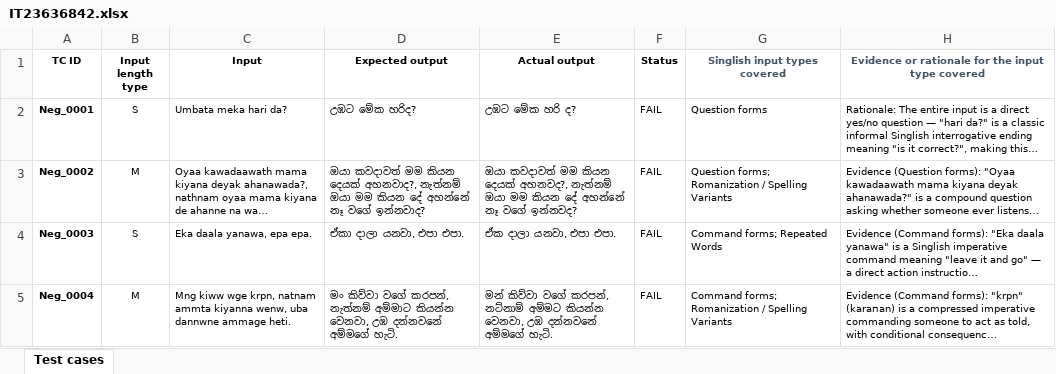
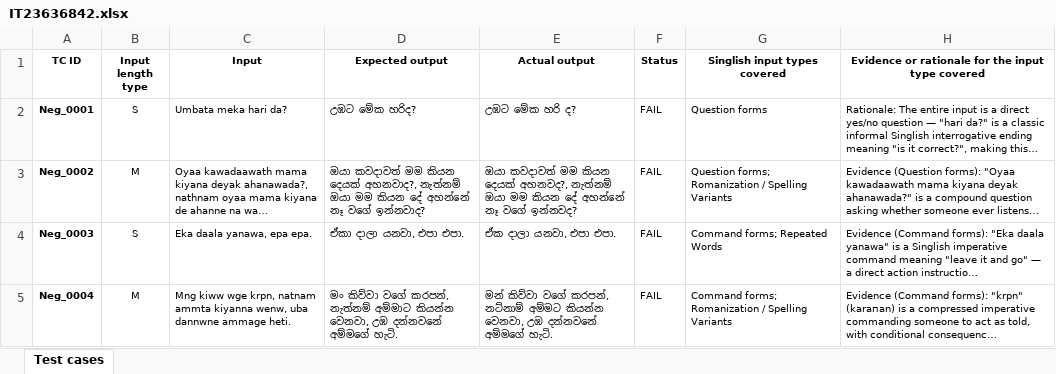
Before and after one commit to Randiv01/IT23636842, an Excel workbook: IT23636842.xlsx, sheet Test cases, drawn as a sheet; only a part is shown; long unchanged cells end in …; values as stored, in another font and other column widths than the file's, no borders; the diff names each change by its address in the sheet, - before the commit and + after, or states it on an @@ line.

Commit message:
excel format update

```diff
--- a/IT23636842.xlsx (sheet Test cases)
+++ b/IT23636842.xlsx (sheet Test cases)
-G1:H1 text colour: #44546A
+G1:H1 text colour: black
```
